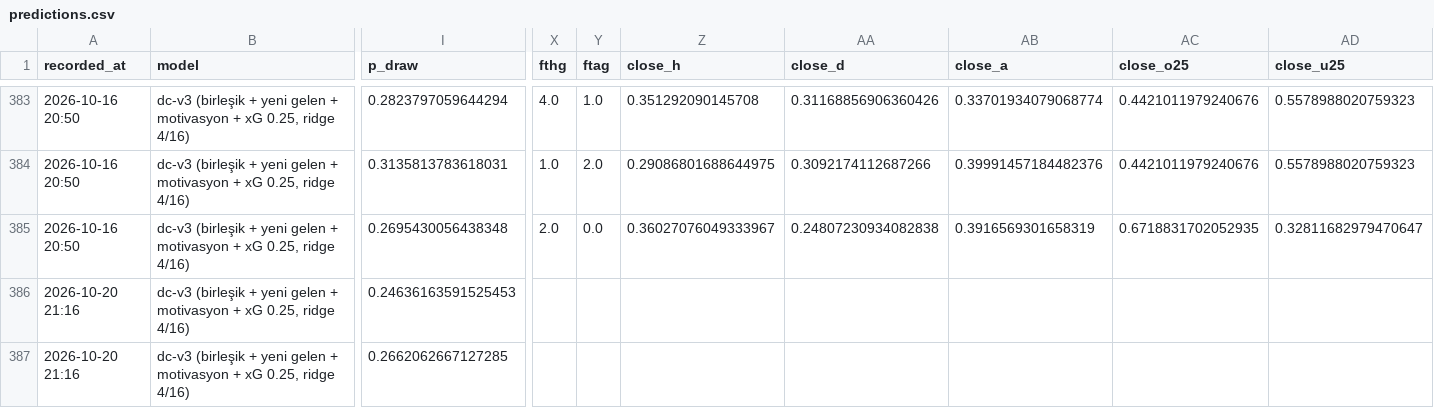
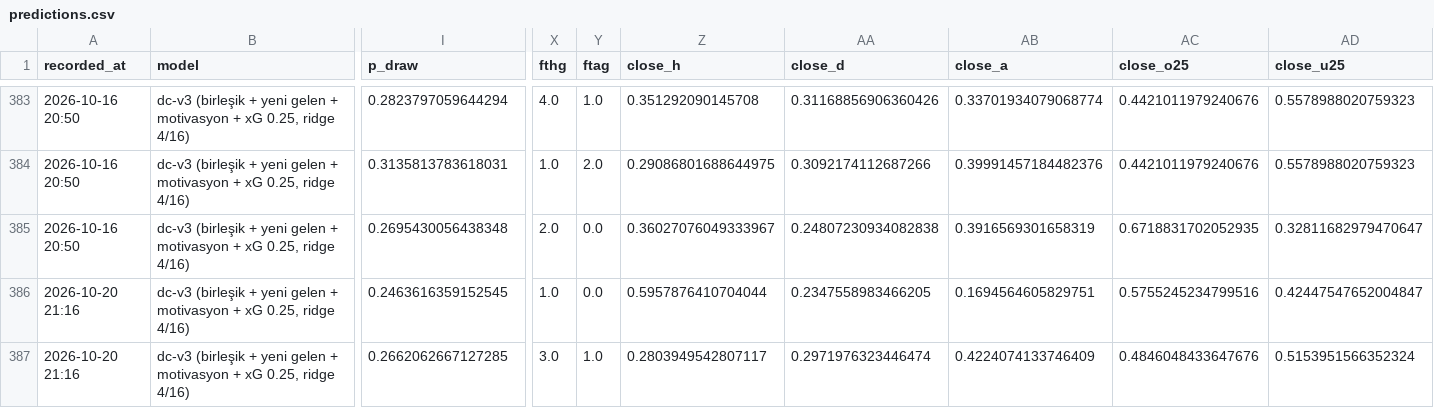
Before and after one commit to Armann13/valuebet, a CSV file: tracking/predictions.csv, drawn as a sheet; only a part is shown, gaps mark what is left out; the diff names each change by its address in the sheet, - before the commit and + after, or states it on an @@ line.

```diff
--- a/tracking/predictions.csv
+++ b/tracking/predictions.csv
-I386 (p_draw): 0.24636163591525453
+I386 (p_draw): 0.2463616359152545
-X386 (fthg): (empty)
+X386 (fthg): 1.0
-Y386 (ftag): (empty)
+Y386 (ftag): 0.0
-Z386 (close_h): (empty)
+Z386 (close_h): 0.5957876410704044
-AA386 (close_d): (empty)
+AA386 (close_d): 0.2347558983466205
-AB386 (close_a): (empty)
+AB386 (close_a): 0.1694564605829751
-AC386 (close_o25): (empty)
+AC386 (close_o25): 0.5755245234799516
-AD386 (close_u25): (empty)
+AD386 (close_u25): 0.42447547652004847
-X387 (fthg): (empty)
+X387 (fthg): 3.0
-Y387 (ftag): (empty)
+Y387 (ftag): 1.0
-Z387 (close_h): (empty)
+Z387 (close_h): 0.2803949542807117
-AA387 (close_d): (empty)
+AA387 (close_d): 0.2971976323446474
-AB387 (close_a): (empty)
+AB387 (close_a): 0.4224074133746409
-AC387 (close_o25): (empty)
+AC387 (close_o25): 0.4846048433647676
-AD387 (close_u25): (empty)
+AD387 (close_u25): 0.5153951566352324
```
Also changed, not shown: data/raw/milli/espn.csv, tracking/bets.csv, 2 other files.
